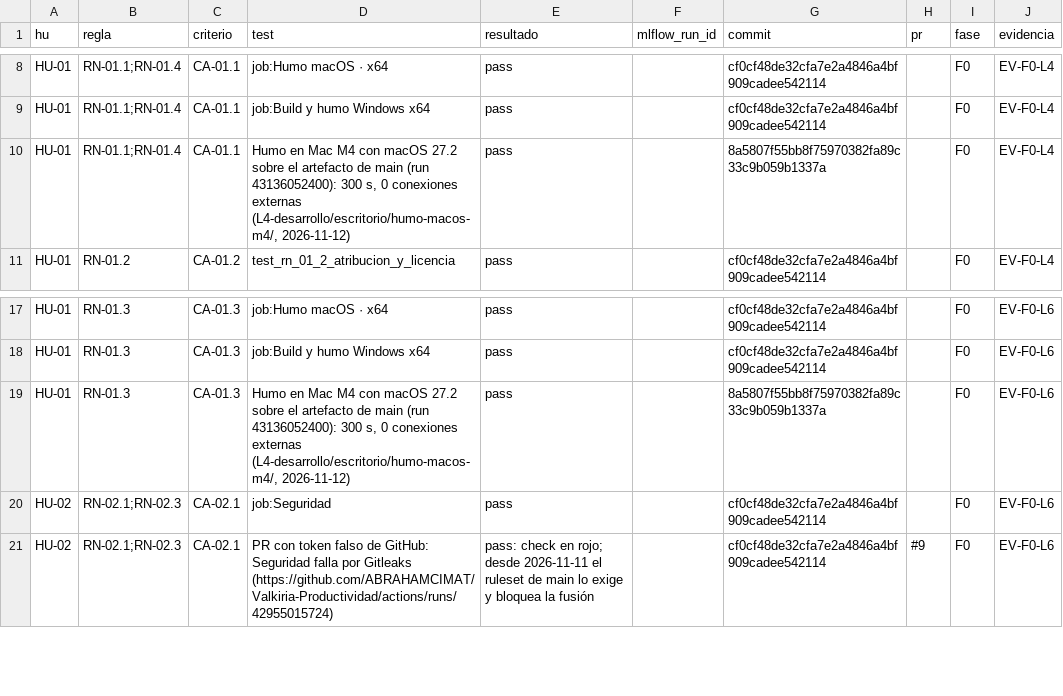
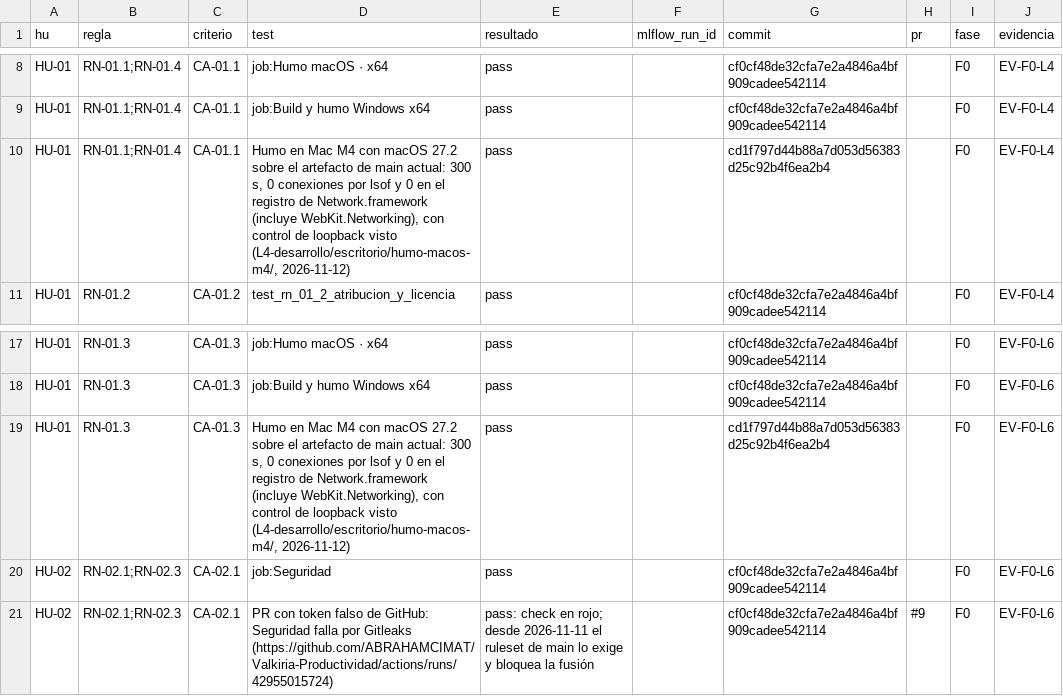
Before and after one commit to ABRAHAMCIMAT/Valkiria-Productividad, a CSV file: evidencias/F0/trazabilidad.csv, drawn as a sheet; only a part is shown, gaps mark what is left out.

```diff
--- a/evidencias/F0/trazabilidad.csv
+++ b/evidencias/F0/trazabilidad.csv
@@ -9,3 +9,3 @@ HU-01,RN-01.1;RN-01.4,CA-01.1,job:Humo macOS · x64,pass,,cf0cf48de32cfa7e2a4846
 HU-01,RN-01.1;RN-01.4,CA-01.1,job:Build y humo Windows x64,pass,,cf0cf48de32cfa7e2a4846a4bf909cadee542114,,F0,EV-F0-L4
-HU-01,RN-01.1;RN-01.4,CA-01.1,"Humo en Mac M4 con macOS 27.2 sobre el artefacto de main (run 43136052400): 300 s, 0 conexiones externas (L4-desarrollo/escritorio/humo-macos-m4/, 2026-11-12)",pass,,8a5807f55bb8f75970382fa89c33c9b059b1337a,,F0,EV-F0-L4
+HU-01,RN-01.1;RN-01.4,CA-01.1,"Humo en Mac M4 con macOS 27.2 sobre el artefacto de main actual: 300 s, 0 conexiones por lsof y 0 en el registro de Network.framework (incluye WebKit.Networking), con control de loopback visto (L4-desarrollo/escritorio/humo-macos-m4/, 2026-11-12)",pass,,cd1f797d44b88a7d053d56383d25c92b4f6ea2b4,,F0,EV-F0-L4
 HU-01,RN-01.2,CA-01.2,test_rn_01_2_atribucion_y_licencia,pass,,cf0cf48de32cfa7e2a4846a4bf909cadee542114,,F0,EV-F0-L4
@@ -18,3 +18,3 @@ HU-01,RN-01.3,CA-01.3,job:Humo macOS · x64,pass,,cf0cf48de32cfa7e2a4846a4bf909c
 HU-01,RN-01.3,CA-01.3,job:Build y humo Windows x64,pass,,cf0cf48de32cfa7e2a4846a4bf909cadee542114,,F0,EV-F0-L6
-HU-01,RN-01.3,CA-01.3,"Humo en Mac M4 con macOS 27.2 sobre el artefacto de main (run 43136052400): 300 s, 0 conexiones externas (L4-desarrollo/escritorio/humo-macos-m4/, 2026-11-12)",pass,,8a5807f55bb8f75970382fa89c33c9b059b1337a,,F0,EV-F0-L6
+HU-01,RN-01.3,CA-01.3,"Humo en Mac M4 con macOS 27.2 sobre el artefacto de main actual: 300 s, 0 conexiones por lsof y 0 en el registro de Network.framework (incluye WebKit.Networking), con control de loopback visto (L4-desarrollo/escritorio/humo-macos-m4/, 2026-11-12)",pass,,cd1f797d44b88a7d053d56383d25c92b4f6ea2b4,,F0,EV-F0-L6
 HU-02,RN-02.1;RN-02.3,CA-02.1,job:Seguridad,pass,,cf0cf48de32cfa7e2a4846a4bf909cadee542114,,F0,EV-F0-L6
```
Also changed, not shown: 4 other files.
